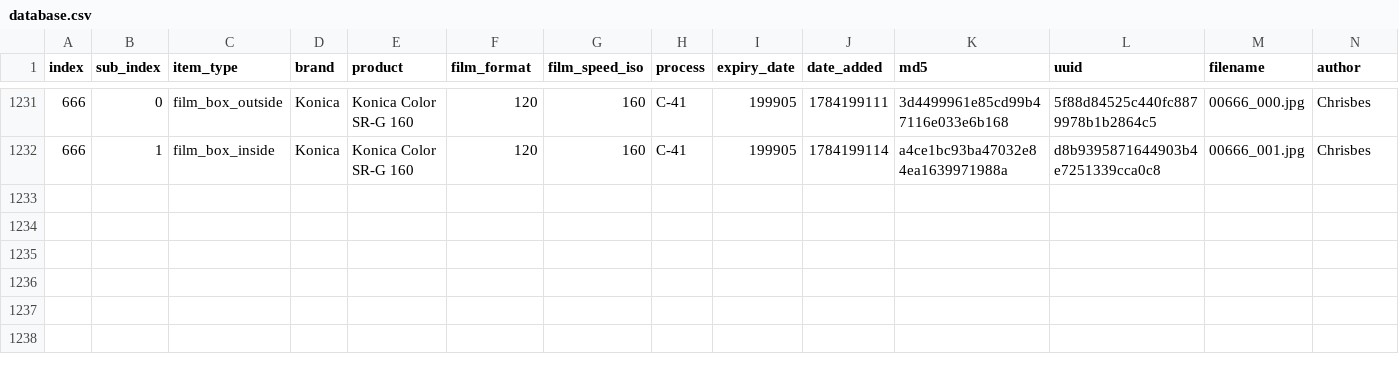
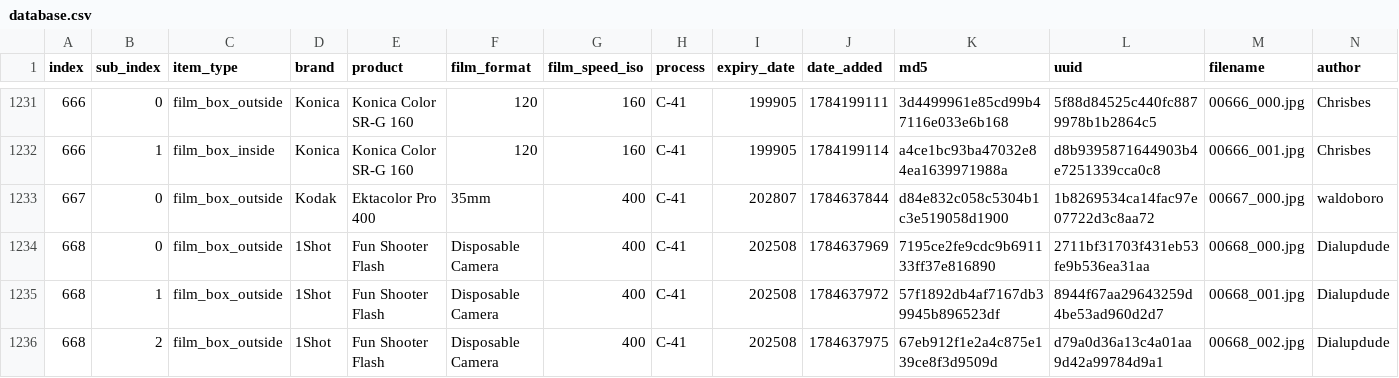
Before and after one commit to duckinmyhat/Film-Packaging, a CSV file: film_packaging/database.csv, drawn as a sheet; only a part is shown, gaps mark what is left out; rows hold the shown columns only; the diff names each change by its address in the sheet, - before the commit and + after, or states it on an @@ line.

```diff
--- a/film_packaging/database.csv
+++ b/film_packaging/database.csv
+row 1233: 667 | 0 | film_box_outside | Kodak | Ektacolor Pro 400 | 35mm | 400 | C-41 | 202807 | 1784637844 | d84e832c058c5304b1c3e519058d1900 | 1b8269534ca14fac97e07722d3c8aa72 | 00667_000.jpg | waldoboro
+row 1234: 668 | 0 | film_box_outside | 1Shot | Fun Shooter Flash | Disposable Camera | 400 | C-41 | 202508 | 1784637969 | 7195ce2fe9cdc9b691133ff37e816890 | 2711bf31703f431eb53fe9b536ea31aa | 00668_000.jpg | Dialupdude
+row 1235: 668 | 1 | film_box_outside | 1Shot | Fun Shooter Flash | Disposable Camera | 400 | C-41 | 202508 | 1784637972 | 57f1892db4af7167db39945b896523df | 8944f67aa29643259d4be53ad960d2d7 | 00668_001.jpg | Dialupdude
+row 1236: 668 | 2 | film_box_outside | 1Shot | Fun Shooter Flash | Disposable Camera | 400 | C-41 | 202508 | 1784637975 | 67eb912f1e2a4c875e139ce8f3d9509d | d79a0d36a13c4a01aa9d42a99784d9a1 | 00668_002.jpg | Dialupdude
```
Also changed, not shown: 15 other files.
